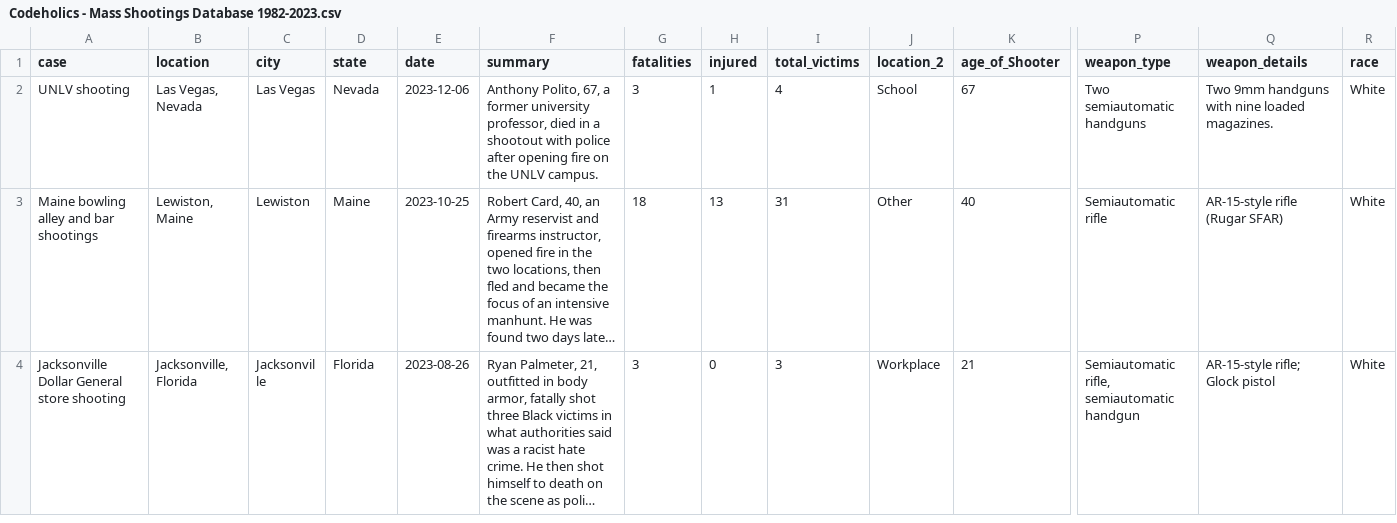
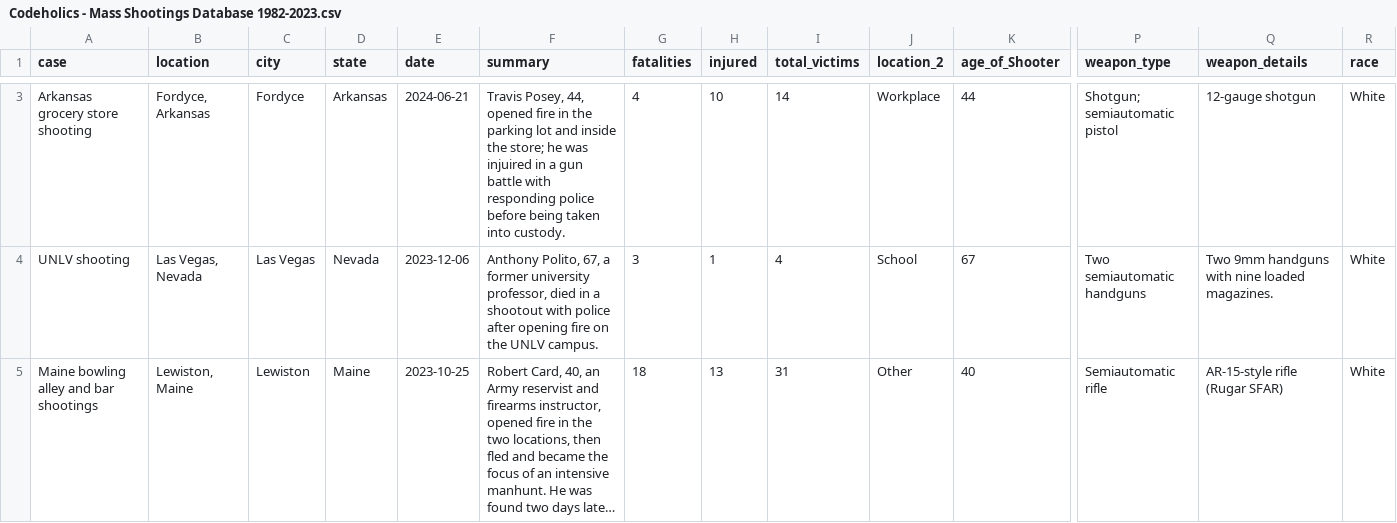
Before and after one commit to Codeholics/US-Mass-Shootings, a CSV file: Export/Codeholics - Mass Shootings Database 1982-2023.csv, drawn as a sheet; only a part is shown, gaps mark what is left out; the shorter side is filled out with more unchanged rows; long unchanged cells end in …; rows hold the shown columns only; the diff covers the shown part only; the diff names each change by its address in the sheet, - before the commit and + after, or states it on an @@ line.

```diff
--- a/Export/Codeholics - Mass Shootings Database 1982-2023.csv
+++ b/Export/Codeholics - Mass Shootings Database 1982-2023.csv
+row 3: Arkansas grocery store shooting | Fordyce, Arkansas | Fordyce | Arkansas | 2024-06-21 | Travis Posey, 44, opened fire in the parking lot and inside the store; he was injuired in a gun battle with responding police before being taken into custody. | 4 | 10 | 14 | Workplace | 44 | Shotgun; semiautomatic pistol | 12-gauge shotgun | White
```
Also changed, not shown: 1 added row and 4 edited cells elsewhere in this file, Export/Mother Jones - Mass Shootings Database 1982-2023.csv, Export/Mother Jones Raw.csv, 4 other files.
